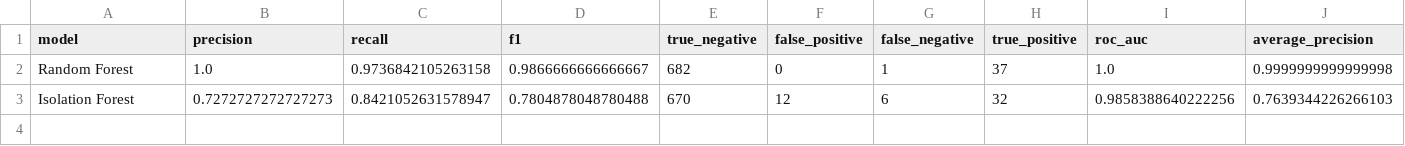
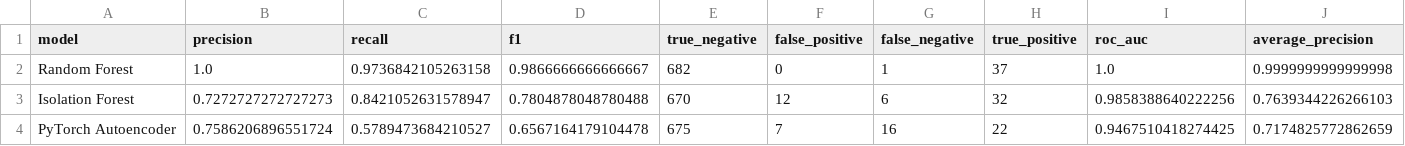
Before and after one commit to ikarib/ml-pipeline-anomaly-detection, a CSV file: artifacts/metrics_summary.csv, drawn as a sheet.

Commit message:
Add PyTorch autoencoder
Implement neural network autoencoder for anomaly detection
- reconstruction error scoring
- training loop in PyTorch
- run reconstruction error threshold sweep for autoencoder
- store results in artifacts
- compare precision/recall tradeoffs
Add documentation on experiments that did not work
- unstable autoencoder training
- feature scaling issues
Add future extensions

```diff
--- a/artifacts/metrics_summary.csv
+++ b/artifacts/metrics_summary.csv
@@ -3 +3,2 @@ Random Forest,1.0,0.9736842105263158,0.9866666666666667,682,0,1,37,1.0,0.9999999
 Isolation Forest,0.7272727272727273,0.8421052631578947,0.7804878048780488,670,12,6,32,0.9858388640222256,0.7639344226266103
+PyTorch Autoencoder,0.7586206896551724,0.5789473684210527,0.6567164179104478,675,7,16,22,0.9467510418274425,0.7174825772862659
```
Also changed, not shown: 10 other files.
